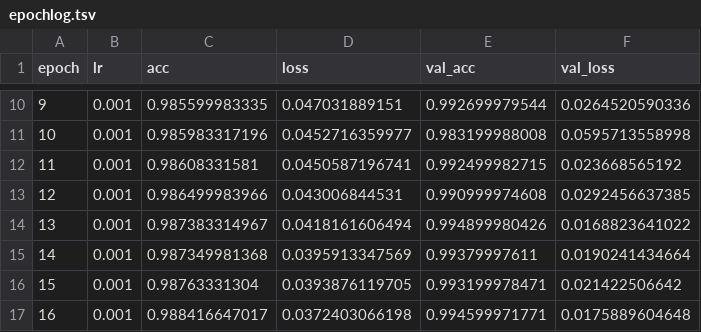
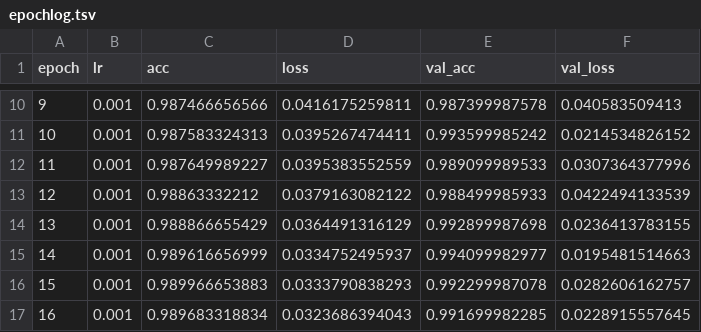
Before and after one commit to ak110/keras_exp, a TSV file: results/mnist/epochlog.tsv, drawn as a sheet; only a part is shown, gaps mark what is left out; the diff covers the shown part only.

```diff
--- a/results/mnist/epochlog.tsv
+++ b/results/mnist/epochlog.tsv
@@ -10,8 +10,8 @@ epoch	lr	acc	loss	val_acc	val_loss
-9	0.001	0.985599983335	0.047031889151	0.992699979544	0.0264520590336
-10	0.001	0.985983317196	0.0452716359977	0.983199988008	0.0595713558998
-11	0.001	0.98608331581	0.0450587196741	0.992499982715	0.023668565192
-12	0.001	0.986499983966	0.043006844531	0.990999974608	0.0292456637385
-13	0.001	0.987383314967	0.0418161606494	0.994899980426	0.0168823641022
-14	0.001	0.987349981368	0.0395913347569	0.99379997611	0.0190241434664
-15	0.001	0.98763331304	0.0393876119705	0.993199978471	0.021422506642
-16	0.001	0.988416647017	0.0372403066198	0.994599971771	0.0175889604648
+9	0.001	0.987466656566	0.0416175259811	0.987399987578	0.040583509413
+10	0.001	0.987583324313	0.0395267474411	0.993599985242	0.0214534826152
+11	0.001	0.987649989227	0.0395383552559	0.989099989533	0.0307364377996
+12	0.001	0.98863332212	0.0379163082122	0.988499985933	0.0422494133539
+13	0.001	0.988866655429	0.0364491316129	0.992899987698	0.0236413783155
+14	0.001	0.989616656999	0.0334752495937	0.994099982977	0.0195481514663
+15	0.001	0.989966653883	0.0333790838293	0.992299987078	0.0282606162757
+16	0.001	0.989683318834	0.0323686394043	0.991699982285	0.0228915557645
```
Also changed, not shown: 122 edited cells elsewhere in this file, results/cifar10/epochlog.tsv, results/cifar100/epochlog.tsv, 13 other files.
